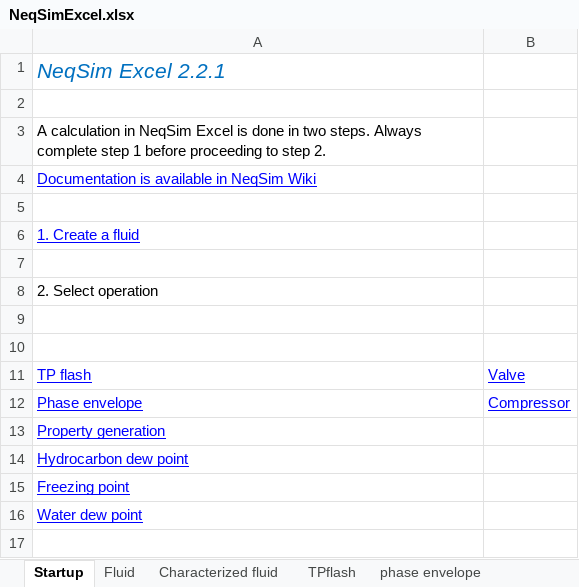
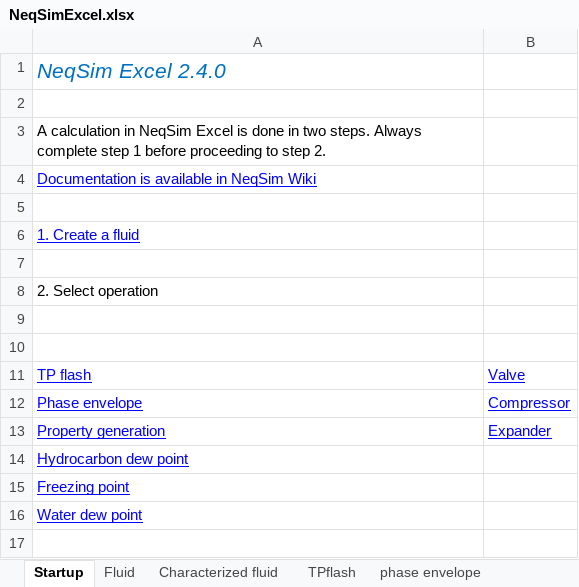
Before and after one commit to equinor/neqsimExcelCapeOpen, an Excel workbook: NeqSimExcel/NeqSimExcel.xlsx, sheet Startup, drawn as a sheet; only a part is shown; values as stored, in another font and other column widths than the file's, no borders; charts and pictures not drawn; the diff names each change by its address in the sheet, - before the commit and + after, or states it on an @@ line.

```diff
--- a/NeqSimExcel/NeqSimExcel.xlsx (sheet Startup)
+++ b/NeqSimExcel/NeqSimExcel.xlsx (sheet Startup)
-A1: NeqSim Excel 2.2.1
+A1: NeqSim Excel 2.4.0
-B13: (empty)
+B13: Expander
```
Also changed, not shown: other sheet tabs, charts or pictures, 37 other files.
